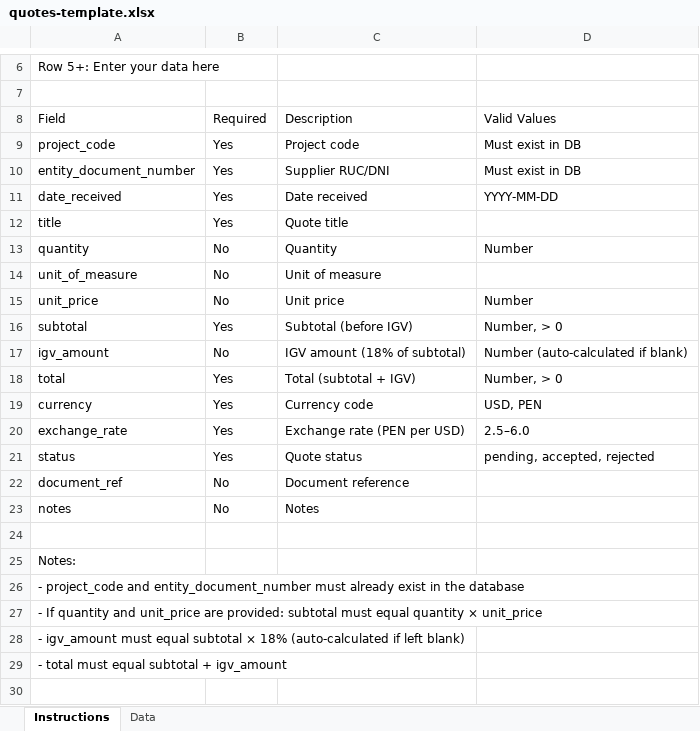
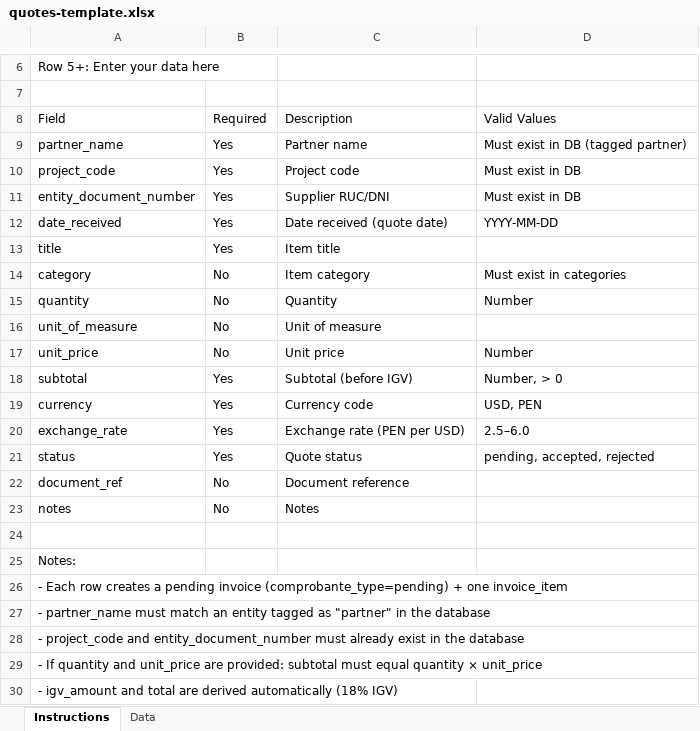
Before and after one commit to Alex-Korakuen/korakuen, an Excel workbook: website/public/templates/quotes-template.xlsx, sheet Instructions, drawn as a sheet; only a part is shown, gaps mark what is left out; values as stored, in another font and other column widths than the file's, no borders; removed rows and columns are numbered as before the commit, all else as after; the diff names each change by its address in the sheet, - before the commit and + after, or states it on an @@ line.

```diff
--- a/website/public/templates/quotes-template.xlsx (sheet Instructions)
+++ b/website/public/templates/quotes-template.xlsx (sheet Instructions)
+row 9: partner_name | Yes | Partner name | Must exist in DB (tagged partner)
-C12 (Description): Date received
+C12 (Description): Date received (quote date)
-C13 (Description): Quote title
+C13 (Description): Item title
+row 14: category | No | Item category | Must exist in categories
-row 17: igv_amount | No | IGV amount (18% of subtotal) | Number (auto-calculated if blank)
-row 18: total | Yes | Total (subtotal + IGV) | Number, > 0
+row 26: - Each row creates a pending invoice (comprobante_type=pending) + one invoice_item
+row 27: - partner_name must match an entity tagged as "partner" in the database
-A30 (Field): - igv_amount must equal subtotal × 18% (auto-calculated if left blank)
+A30 (Field): - igv_amount and total are derived automatically (18% IGV)
-row 29: - total must equal subtotal + igv_amount
```
Also changed, not shown: sheet Data, website/public/templates/invoices-template.xlsx.
